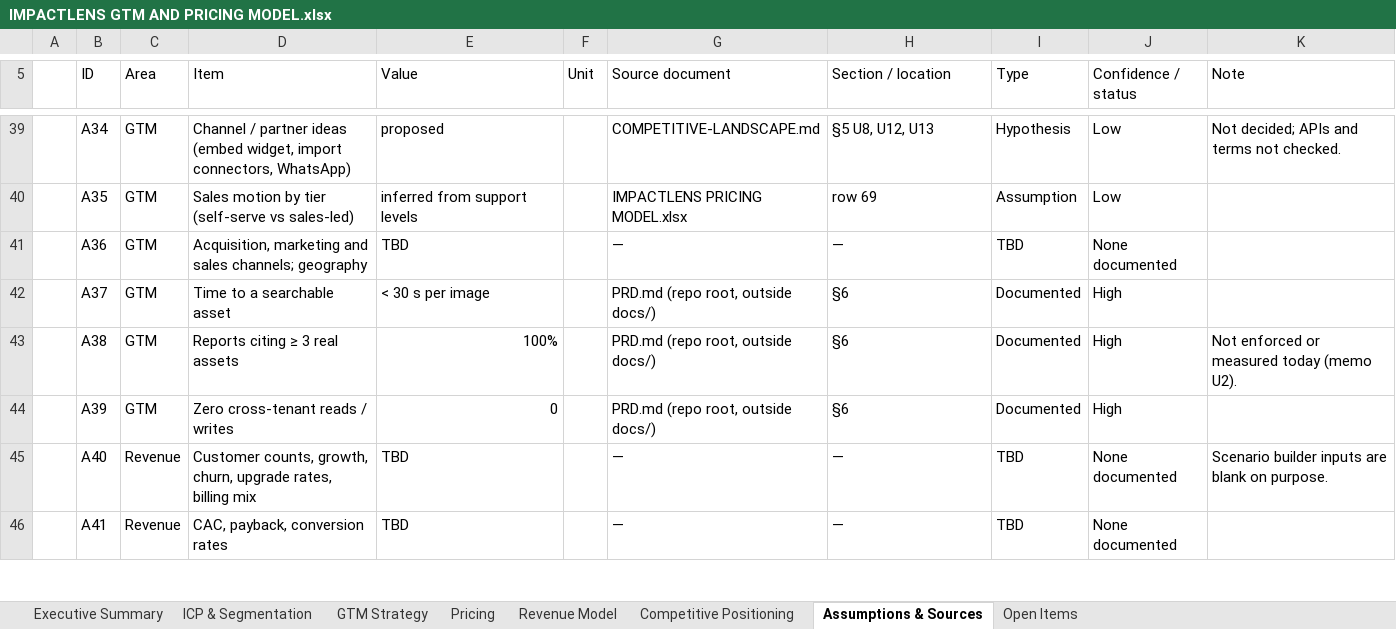
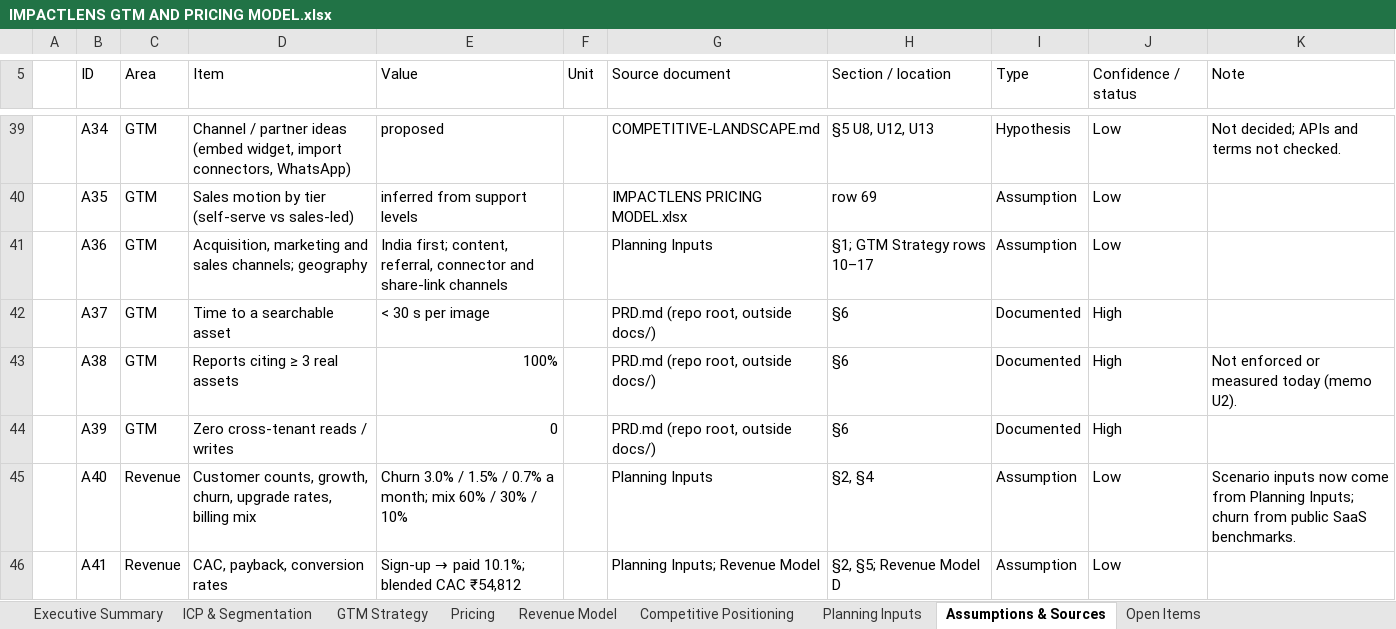
Before and after one commit to hemv-857/impact-lens, an Excel workbook: docs/IMPACTLENS GTM AND PRICING MODEL.xlsx, sheet Assumptions & Sources, drawn as a sheet; only a part is shown, gaps mark what is left out; values as stored, in another font and other column widths than the file's, no cell formats; charts and pictures and conditional formats not drawn; the diff covers the shown part only; the diff names each change by its address in the sheet, - before the commit and + after, or states it on an @@ line.

Commit message:
docs(gtm): replace every TBD with calculated values and labelled assumptions
Add a Planning Inputs sheet holding every assumption the docs lacked
(funnel, churn, CAC payback, costs outside COGS, market size, add-ons,
segment scores), each with a source or rationale. All former TBD cells
now link to it: 12-month scenario, CAC/LTV/NRR, TAM/SAM/SOM, GTM
channels and KPI targets, maturity criteria, Open Items status.

Re-research the seven unverified competitors and sync competitors.csv
and the landscape memo.

```diff
--- a/docs/IMPACTLENS GTM AND PRICING MODEL.xlsx (sheet Assumptions & Sources)
+++ b/docs/IMPACTLENS GTM AND PRICING MODEL.xlsx (sheet Assumptions & Sources)
+sheet tab: Planning Inputs
-E41 (Value): TBD
+E41 (Value): India first; content, referral, connector and share-link channels
-G41 (Source document): —
+G41 (Source document): Planning Inputs
-H41 (Section / location): —
+H41 (Section / location): §1; GTM Strategy rows 10–17
-I41 (Type): TBD
+I41 (Type): Assumption
-J41 (Confidence / status): None documented
+J41 (Confidence / status): Low
-E45 (Value): TBD
+E45 (Value): Churn 3.0% / 1.5% / 0.7% a month; mix 60% / 30% / 10%
-G45 (Source document): —
+G45 (Source document): Planning Inputs
-H45 (Section / location): —
+H45 (Section / location): §2, §4
-I45:I46 (Type): TBD
+I45:I46 (Type): Assumption
-J45:J46 (Confidence / status): None documented
+J45:J46 (Confidence / status): Low
-K45 (Note): Scenario builder inputs are blank on purpose.
+K45 (Note): Scenario inputs now come from Planning Inputs; churn from public SaaS benchmarks.
@@ E46 (Value): TBD → Sign-up → paid 10.1%; blended CAC ₹54,812 @@
-G46 (Source document): —
+G46 (Source document): Planning Inputs; Revenue Model
-H46 (Section / location): —
+H46 (Section / location): §2, §5; Revenue Model D
```
Also changed, not shown: 19 edited cells elsewhere in this sheet, sheet Revenue Model, sheet Competitive Positioning, sheet GTM Strategy, sheet ICP & Segmentation, sheet Pricing, sheet Executive Summary, 1 more sheet, cell formats, 2 other files.
